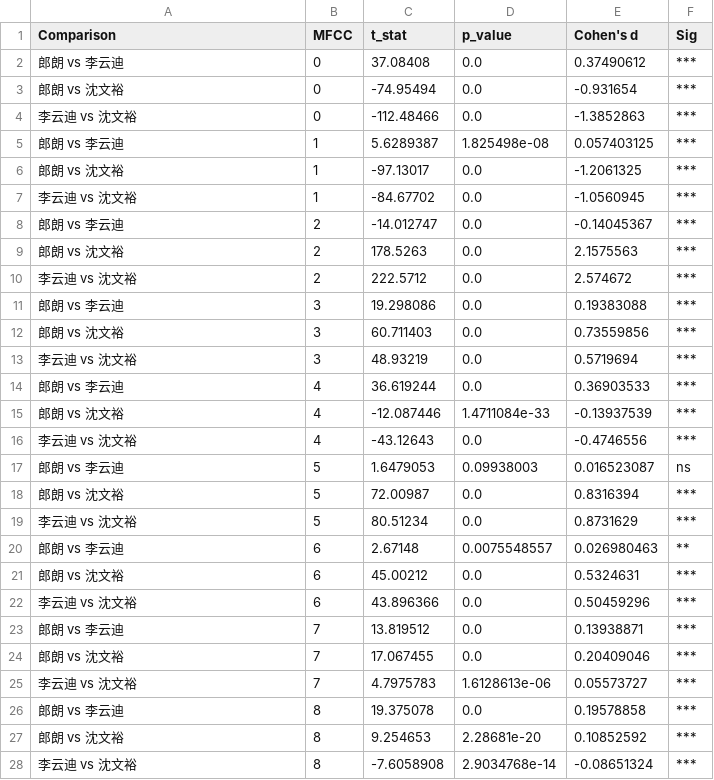
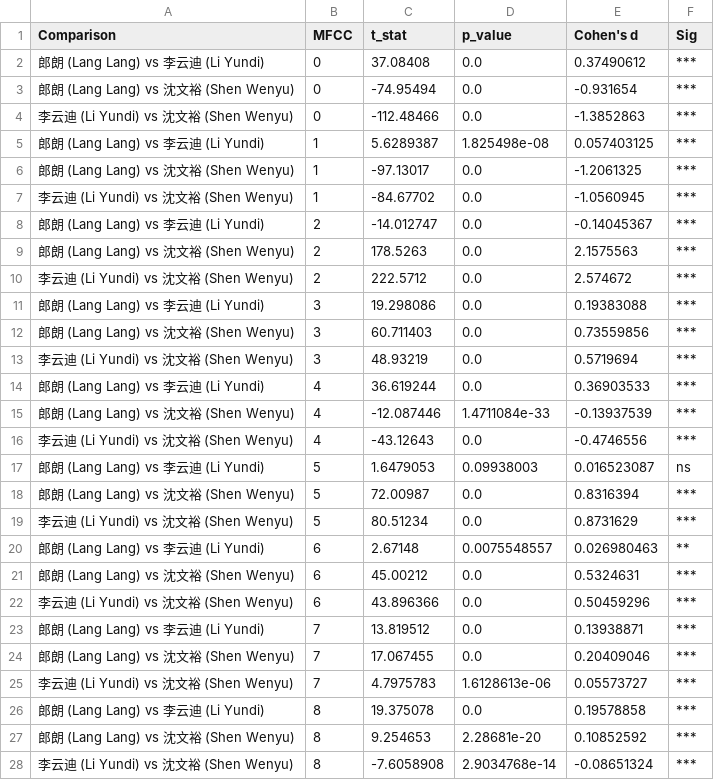
Before and after one commit to xtzx402/piano-performance-analysis, a CSV file: results_ultimate/tukey_posthoc_results.csv, drawn as a sheet; only a part is shown; the diff covers the shown part only.

```diff
--- a/results_ultimate/tukey_posthoc_results.csv
+++ b/results_ultimate/tukey_posthoc_results.csv
@@ -1,28 +1,28 @@
 Comparison,MFCC,t_stat,p_value,Cohen's d,Sig
-郎朗 vs 李云迪,0,37.08408,0.0,0.37490612,***
-郎朗 vs 沈文裕,0,-74.95494,0.0,-0.931654,***
-李云迪 vs 沈文裕,0,-112.48466,0.0,-1.3852863,***
-郎朗 vs 李云迪,1,5.6289387,1.825498e-08,0.057403125,***
-郎朗 vs 沈文裕,1,-97.13017,0.0,-1.2061325,***
-李云迪 vs 沈文裕,1,-84.67702,0.0,-1.0560945,***
-郎朗 vs 李云迪,2,-14.012747,0.0,-0.14045367,***
-郎朗 vs 沈文裕,2,178.5263,0.0,2.1575563,***
-李云迪 vs 沈文裕,2,222.5712,0.0,2.574672,***
-郎朗 vs 李云迪,3,19.298086,0.0,0.19383088,***
-郎朗 vs 沈文裕,3,60.711403,0.0,0.73559856,***
-李云迪 vs 沈文裕,3,48.93219,0.0,0.5719694,***
-郎朗 vs 李云迪,4,36.619244,0.0,0.36903533,***
-郎朗 vs 沈文裕,4,-12.087446,1.4711084e-33,-0.13937539,***
-李云迪 vs 沈文裕,4,-43.12643,0.0,-0.4746556,***
-郎朗 vs 李云迪,5,1.6479053,0.09938003,0.016523087,ns
-郎朗 vs 沈文裕,5,72.00987,0.0,0.8316394,***
-李云迪 vs 沈文裕,5,80.51234,0.0,0.8731629,***
-郎朗 vs 李云迪,6,2.67148,0.0075548557,0.026980463,**
-郎朗 vs 沈文裕,6,45.00212,0.0,0.5324631,***
-李云迪 vs 沈文裕,6,43.896366,0.0,0.50459296,***
-郎朗 vs 李云迪,7,13.819512,0.0,0.13938871,***
-郎朗 vs 沈文裕,7,17.067455,0.0,0.20409046,***
-李云迪 vs 沈文裕,7,4.7975783,1.6128613e-06,0.05573727,***
-郎朗 vs 李云迪,8,19.375078,0.0,0.19578858,***
-郎朗 vs 沈文裕,8,9.254653,2.28681e-20,0.10852592,***
-李云迪 vs 沈文裕,8,-7.6058908,2.9034768e-14,-0.08651324,***
+郎朗 (Lang Lang) vs 李云迪 (Li Yundi),0,37.08408,0.0,0.37490612,***
+郎朗 (Lang Lang) vs 沈文裕 (Shen Wenyu),0,-74.95494,0.0,-0.931654,***
+李云迪 (Li Yundi) vs 沈文裕 (Shen Wenyu),0,-112.48466,0.0,-1.3852863,***
+郎朗 (Lang Lang) vs 李云迪 (Li Yundi),1,5.6289387,1.825498e-08,0.057403125,***
+郎朗 (Lang Lang) vs 沈文裕 (Shen Wenyu),1,-97.13017,0.0,-1.2061325,***
+李云迪 (Li Yundi) vs 沈文裕 (Shen Wenyu),1,-84.67702,0.0,-1.0560945,***
+郎朗 (Lang Lang) vs 李云迪 (Li Yundi),2,-14.012747,0.0,-0.14045367,***
+郎朗 (Lang Lang) vs 沈文裕 (Shen Wenyu),2,178.5263,0.0,2.1575563,***
+李云迪 (Li Yundi) vs 沈文裕 (Shen Wenyu),2,222.5712,0.0,2.574672,***
+郎朗 (Lang Lang) vs 李云迪 (Li Yundi),3,19.298086,0.0,0.19383088,***
+郎朗 (Lang Lang) vs 沈文裕 (Shen Wenyu),3,60.711403,0.0,0.73559856,***
+李云迪 (Li Yundi) vs 沈文裕 (Shen Wenyu),3,48.93219,0.0,0.5719694,***
+郎朗 (Lang Lang) vs 李云迪 (Li Yundi),4,36.619244,0.0,0.36903533,***
+郎朗 (Lang Lang) vs 沈文裕 (Shen Wenyu),4,-12.087446,1.4711084e-33,-0.13937539,***
+李云迪 (Li Yundi) vs 沈文裕 (Shen Wenyu),4,-43.12643,0.0,-0.4746556,***
+郎朗 (Lang Lang) vs 李云迪 (Li Yundi),5,1.6479053,0.09938003,0.016523087,ns
+郎朗 (Lang Lang) vs 沈文裕 (Shen Wenyu),5,72.00987,0.0,0.8316394,***
+李云迪 (Li Yundi) vs 沈文裕 (Shen Wenyu),5,80.51234,0.0,0.8731629,***
+郎朗 (Lang Lang) vs 李云迪 (Li Yundi),6,2.67148,0.0075548557,0.026980463,**
+郎朗 (Lang Lang) vs 沈文裕 (Shen Wenyu),6,45.00212,0.0,0.5324631,***
+李云迪 (Li Yundi) vs 沈文裕 (Shen Wenyu),6,43.896366,0.0,0.50459296,***
+郎朗 (Lang Lang) vs 李云迪 (Li Yundi),7,13.819512,0.0,0.13938871,***
+郎朗 (Lang Lang) vs 沈文裕 (Shen Wenyu),7,17.067455,0.0,0.20409046,***
+李云迪 (Li Yundi) vs 沈文裕 (Shen Wenyu),7,4.7975783,1.6128613e-06,0.05573727,***
+郎朗 (Lang Lang) vs 李云迪 (Li Yundi),8,19.375078,0.0,0.19578858,***
+郎朗 (Lang Lang) vs 沈文裕 (Shen Wenyu),8,9.254653,2.28681e-20,0.10852592,***
+李云迪 (Li Yundi) vs 沈文裕 (Shen Wenyu),8,-7.6058908,2.9034768e-14,-0.08651324,***
```
Also changed, not shown: 12 edited cells elsewhere in this file, results_expressive_style/expressive_style_9dimensions.csv, results_ultimate/style_consistency.csv, 24 other files.
